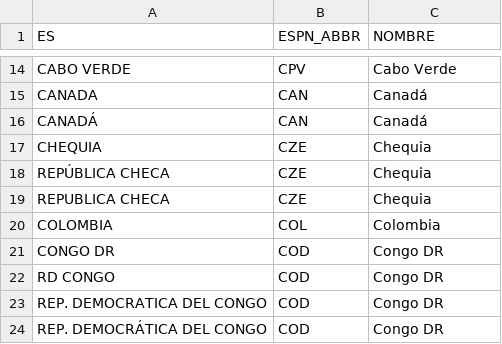
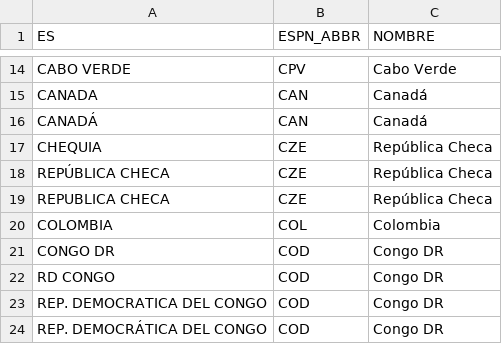
Before and after one commit to FranSollima/fransollima.github.io, a CSV file: equipos.csv, drawn as a sheet; only a part is shown, gaps mark what is left out.

```diff
--- a/equipos.csv
+++ b/equipos.csv
@@ -16,5 +16,5 @@ CANADA;CAN;Canadá
 CANADÁ;CAN;Canadá
-CHEQUIA;CZE;Chequia
-REPÚBLICA CHECA;CZE;Chequia
-REPUBLICA CHECA;CZE;Chequia
+CHEQUIA;CZE;República Checa
+REPÚBLICA CHECA;CZE;República Checa
+REPUBLICA CHECA;CZE;República Checa
 COLOMBIA;COL;Colombia
```
Also changed, not shown: 2 other files.
